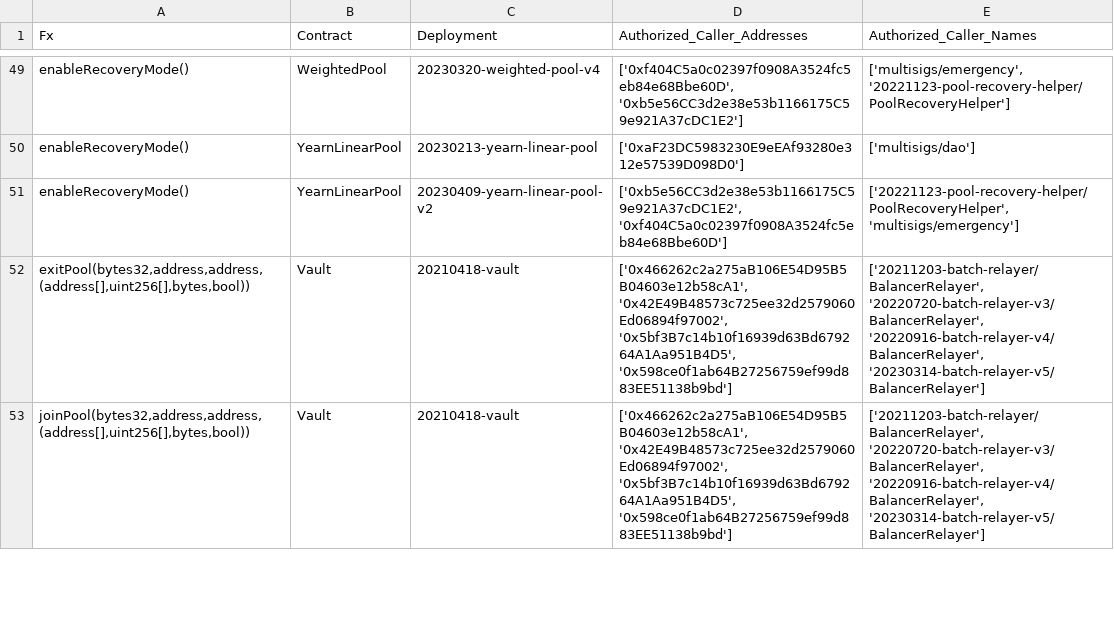
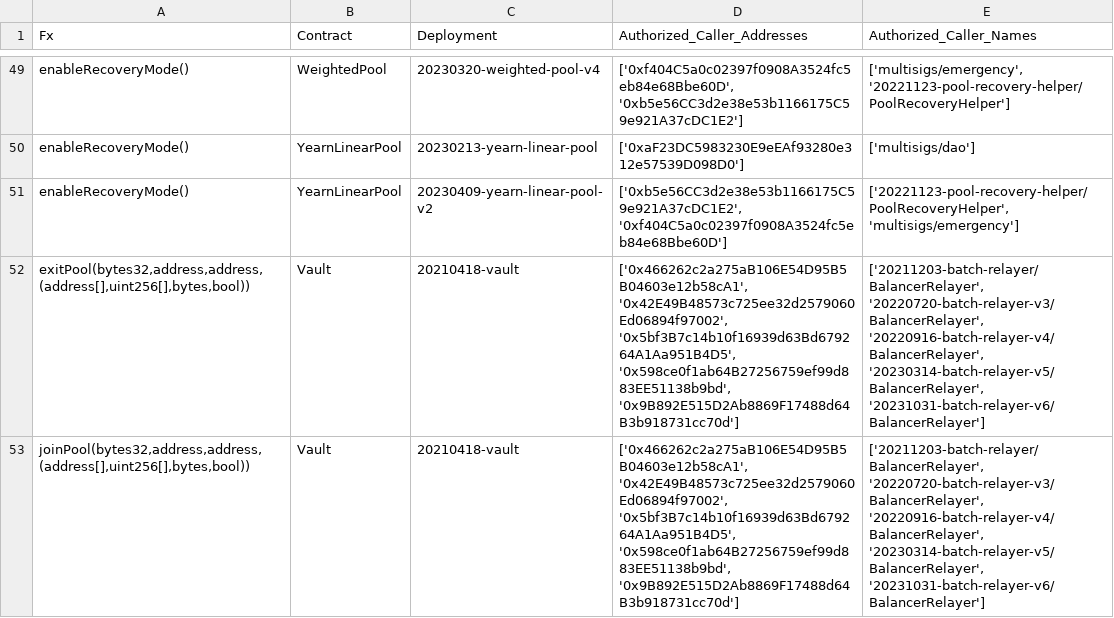
Before and after one commit to balancer/docs, a CSV file: data_files/permissions/arbitrum.csv, drawn as a sheet; only a part is shown, gaps mark what is left out; the diff covers the shown part only.

```diff
--- a/data_files/permissions/arbitrum.csv
+++ b/data_files/permissions/arbitrum.csv
@@ -51,3 +51,3 @@ enableRecoveryMode(),YearnLinearPool,20230213-yearn-linear-pool,['0xaF23DC598323
 enableRecoveryMode(),YearnLinearPool,20230409-yearn-linear-pool-v2,"['0xb5e56CC3d2e38e53b1166175C59e921A37cDC1E2', '0xf404C5a0c02397f0908A3524fc5eb84e68Bbe60D']","['20221123-pool-recovery-helper/PoolRecoveryHelper', 'multisigs/emergency']"
-"exitPool(bytes32,address,address,(address[],uint256[],bytes,bool))",Vault,20210418-vault,"['0x466262c2a275aB106E54D95B5B04603e12b58cA1', '0x42E49B48573c725ee32d2579060Ed06894f97002', '0x5bf3B7c14b10f16939d63Bd679264A1Aa951B4D5', '0x598ce0f1ab64B27256759ef99d883EE51138b9bd']","['20211203-batch-relayer/BalancerRelayer', '20220720-batch-relayer-v3/BalancerRelayer', '20220916-batch-relayer-v4/BalancerRelayer', '20230314-batch-relayer-v5/BalancerRelayer']"
-"joinPool(bytes32,address,address,(address[],uint256[],bytes,bool))",Vault,20210418-vault,"['0x466262c2a275aB106E54D95B5B04603e12b58cA1', '0x42E49B48573c725ee32d2579060Ed06894f97002', '0x5bf3B7c14b10f16939d63Bd679264A1Aa951B4D5', '0x598ce0f1ab64B27256759ef99d883EE51138b9bd']","['20211203-batch-relayer/BalancerRelayer', '20220720-batch-relayer-v3/BalancerRelayer', '20220916-batch-relayer-v4/BalancerRelayer', '20230314-batch-relayer-v5/BalancerRelayer']"
+"exitPool(bytes32,address,address,(address[],uint256[],bytes,bool))",Vault,20210418-vault,"['0x466262c2a275aB106E54D95B5B04603e12b58cA1', '0x42E49B48573c725ee32d2579060Ed06894f97002', '0x5bf3B7c14b10f16939d63Bd679264A1Aa951B4D5', '0x598ce0f1ab64B27256759ef99d883EE51138b9bd', '0x9B892E515D2Ab8869F17488d64B3b918731cc70d']","['20211203-batch-relayer/BalancerRelayer', '20220720-batch-relayer-v3/BalancerRelayer', '20220916-batch-relayer-v4/BalancerRelayer', '20230314-batch-relayer-v5/BalancerRelayer', '20231031-batch-relayer-v6/BalancerRelayer']"
+"joinPool(bytes32,address,address,(address[],uint256[],bytes,bool))",Vault,20210418-vault,"['0x466262c2a275aB106E54D95B5B04603e12b58cA1', '0x42E49B48573c725ee32d2579060Ed06894f97002', '0x5bf3B7c14b10f16939d63Bd679264A1Aa951B4D5', '0x598ce0f1ab64B27256759ef99d883EE51138b9bd', '0x9B892E515D2Ab8869F17488d64B3b918731cc70d']","['20211203-batch-relayer/BalancerRelayer', '20220720-batch-relayer-v3/BalancerRelayer', '20220916-batch-relayer-v4/BalancerRelayer', '20230314-batch-relayer-v5/BalancerRelayer', '20231031-batch-relayer-v6/BalancerRelayer']"
```
Also changed, not shown: 8 edited cells elsewhere in this file, data_files/permissions/avalanche.csv, data_files/permissions/base.csv, 26 other files.
